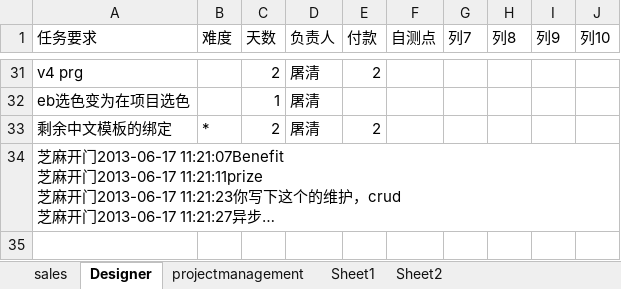
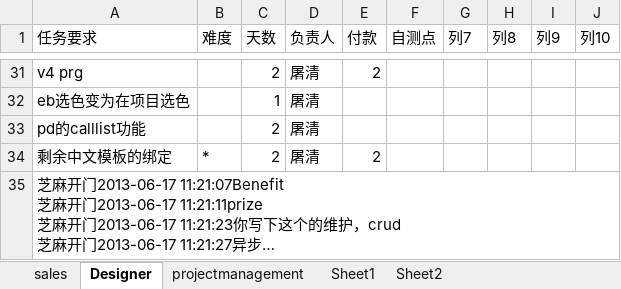
Before and after one commit to andrearustia6/cdmc-sales, an Excel workbook: Tasks/任务单.xlsx, sheet Designer, drawn as a sheet; only a part is shown, gaps mark what is left out; long unchanged cells end in …; values as stored, in another font and other column widths than the file's, no borders; the diff names each change by its address in the sheet, - before the commit and + after, or states it on an @@ line.

```diff
--- a/Tasks/任务单.xlsx (sheet Designer)
+++ b/Tasks/任务单.xlsx (sheet Designer)
+row 33: pd的calllist功能 |  | 2 | 屠清
```
Also changed, not shown: sheet sales.
